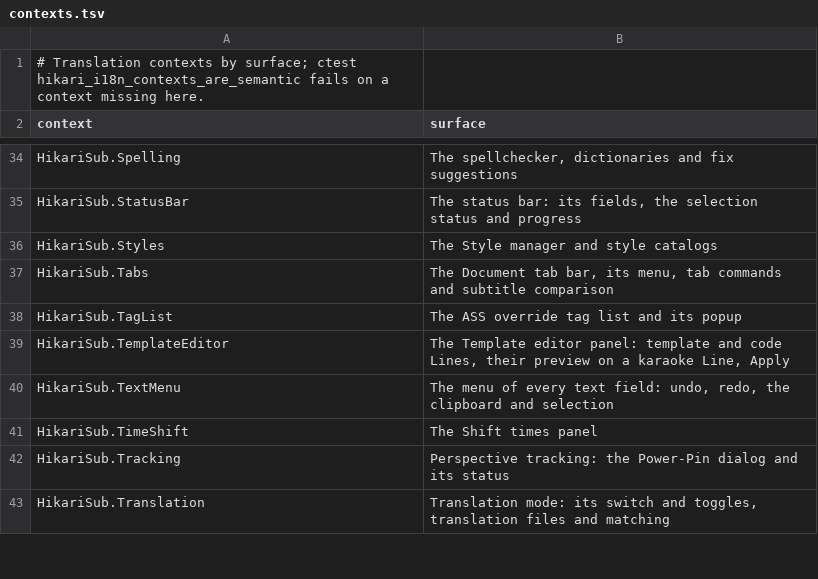
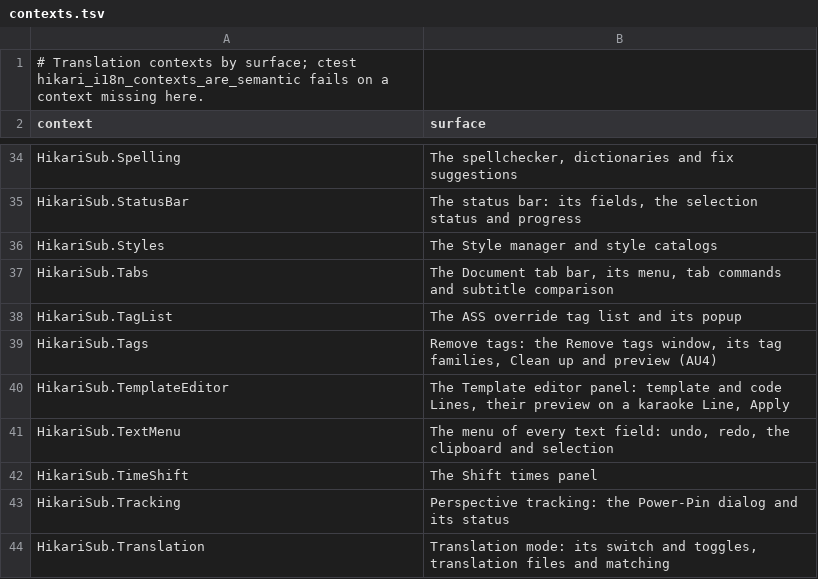
Before and after one commit to altqx/hikari, a TSV file: i18n/contexts.tsv, drawn as a sheet; only a part is shown, gaps mark what is left out.

Commit message:
Translate the Remove tags window

```diff
--- a/i18n/contexts.tsv
+++ b/i18n/contexts.tsv
@@ -38,2 +38,3 @@ HikariSub.Tabs	The Document tab bar, its menu, tab commands and subtitle compari
 HikariSub.TagList	The ASS override tag list and its popup
+HikariSub.Tags	Remove tags: the Remove tags window, its tag families, Clean up and preview (AU4)
 HikariSub.TemplateEditor	The Template editor panel: template and code Lines, their preview on a karaoke Line, Apply
```
Also changed, not shown: i18n/text-style-allow.tsv, 5 other files.
